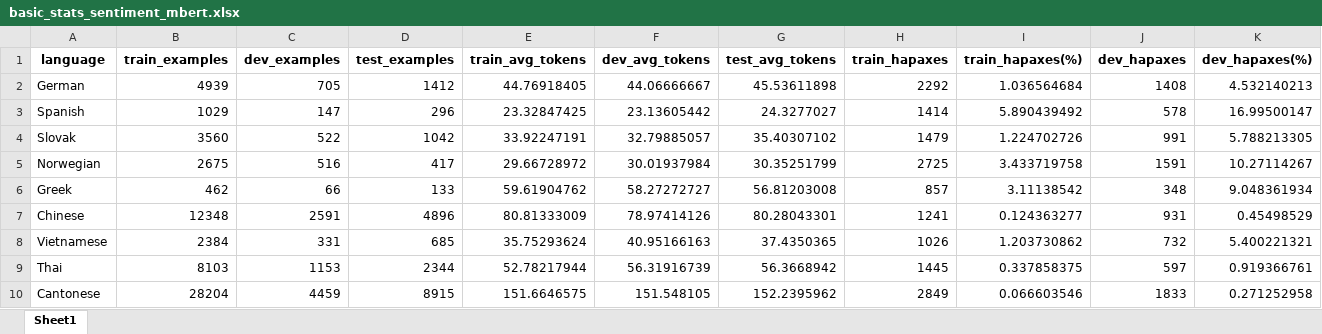
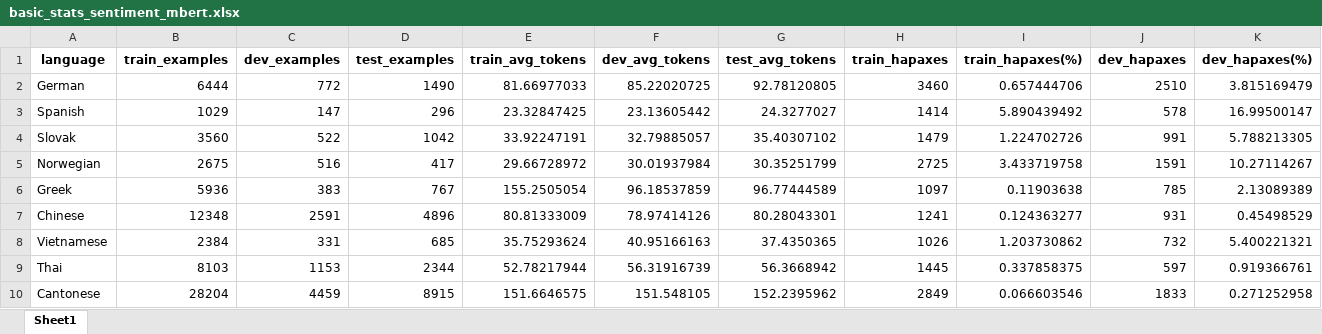
Before and after one commit to jerbarnes/typology_of_crosslingual, an Excel workbook: data_exploration/acl/tables/basic_stats_sentiment_mbert.xlsx, sheet Sheet1, drawn as a sheet; only a part is shown; values as stored, in another font and other column widths than the file's, no borders; the diff covers the shown part only; the diff names each change by its address in the sheet, - before the commit and + after, or states it on an @@ line.

```diff
--- a/data_exploration/acl/tables/basic_stats_sentiment_mbert.xlsx (sheet Sheet1)
+++ b/data_exploration/acl/tables/basic_stats_sentiment_mbert.xlsx (sheet Sheet1)
-B2 (train_examples): 4939
+B2 (train_examples): 6444
-C2 (dev_examples): 705
+C2 (dev_examples): 772
-D2 (test_examples): 1412
+D2 (test_examples): 1490
-E2 (train_avg_tokens): 44.76918405
+E2 (train_avg_tokens): 81.66977033
-F2 (dev_avg_tokens): 44.06666667
+F2 (dev_avg_tokens): 85.22020725
-G2 (test_avg_tokens): 45.53611898
+G2 (test_avg_tokens): 92.78120805
-H2 (train_hapaxes): 2292
+H2 (train_hapaxes): 3460
-I2 (train_hapaxes(%)): 1.036564684
+I2 (train_hapaxes(%)): 0.657444706
-J2 (dev_hapaxes): 1408
+J2 (dev_hapaxes): 2510
-K2 (dev_hapaxes(%)): 4.532140213
+K2 (dev_hapaxes(%)): 3.815169479
-B6 (train_examples): 462
+B6 (train_examples): 5936
-C6 (dev_examples): 66
+C6 (dev_examples): 383
-D6 (test_examples): 133
+D6 (test_examples): 767
-E6 (train_avg_tokens): 59.61904762
+E6 (train_avg_tokens): 155.2505054
-F6 (dev_avg_tokens): 58.27272727
+F6 (dev_avg_tokens): 96.18537859
-G6 (test_avg_tokens): 56.81203008
+G6 (test_avg_tokens): 96.77444589
-H6 (train_hapaxes): 857
+H6 (train_hapaxes): 1097
-I6 (train_hapaxes(%)): 3.11138542
+I6 (train_hapaxes(%)): 0.11903638
-J6 (dev_hapaxes): 348
+J6 (dev_hapaxes): 785
-K6 (dev_hapaxes(%)): 9.048361934
+K6 (dev_hapaxes(%)): 2.13089389
```
Also changed, not shown: 122 edited cells elsewhere in this sheet, data_exploration/acl/tables/basic_stats_sentiment_xlm-roberta.xlsx, data_exploration/acl/tables/example_lengths_sentiment_mbert.xlsx, 3 other files.
